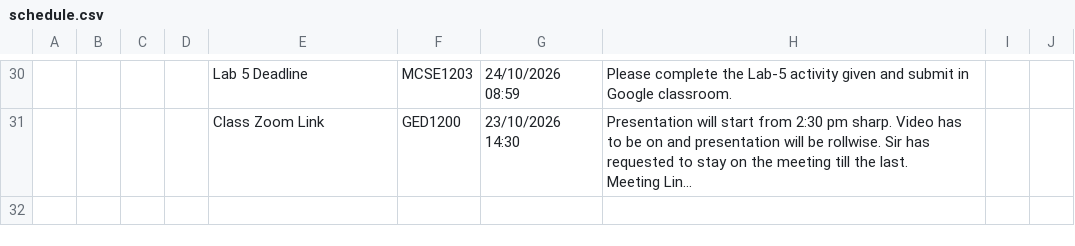
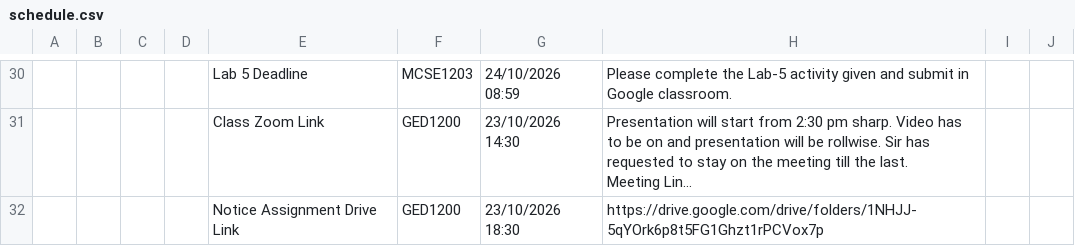
Before and after one commit to rabeyabinteali/MCSE2026, a CSV file: data/schedule.csv, drawn as a sheet; only a part is shown, gaps mark what is left out; long unchanged cells end in …; the diff names each change by its address in the sheet, - before the commit and + after, or states it on an @@ line.

Commit message:
chore: sync schedule 2026-10-23 07:05 UTC

```diff
--- a/data/schedule.csv
+++ b/data/schedule.csv
+row 32:  |  |  |  | Notice Assignment Drive Link | GED1200 | 23/10/2026 18:30 | https://drive.google.com/drive/folders/1NHJJ-5qYOrk6p8t5FG1Ghzt1rPCVox7p
```
